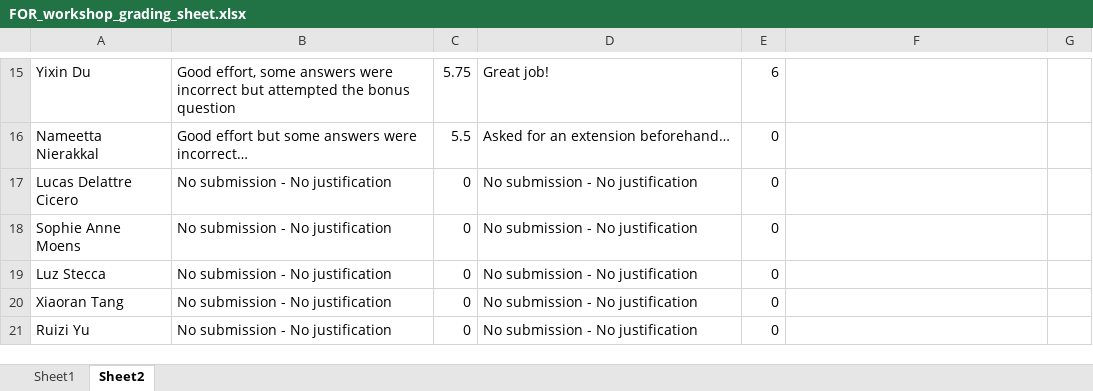
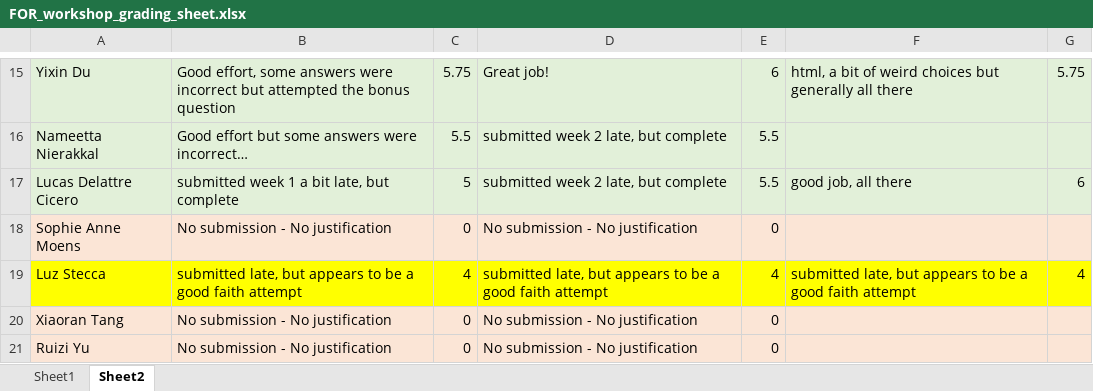
Before and after one commit to liviosilvamuller/Fundamentals-of-R, an Excel workbook: Fundamentals_workshop_2023/Other/FOR_workshop_grading_sheet.xlsx, sheet Sheet2, drawn as a sheet; only a part is shown, gaps mark what is left out; values as stored, in another font and other column widths than the file's, no borders; the diff covers the shown part only; the diff names each change by its address in the sheet, - before the commit and + after, or states it on an @@ line.

```diff
--- a/Fundamentals_workshop_2023/Other/FOR_workshop_grading_sheet.xlsx (sheet Sheet2)
+++ b/Fundamentals_workshop_2023/Other/FOR_workshop_grading_sheet.xlsx (sheet Sheet2)
-A15:G17 fill: none
+A15:G17 fill: #E2F0D9
-F15: (empty)
+F15: html, a bit of weird choices but generally all there
-G15: (empty)
+G15: 5.75
-D16: Asked for an extension beforehand…
+D16: submitted week 2 late, but complete
-E16:E17: 0
+E16:E17: 5.5
-B17: No submission - No justification
+B17: submitted week 1 a bit late, but complete
-C17: 0
+C17: 5
-D17: No submission - No justification
+D17: submitted week 2 late, but complete
-F17: (empty)
+F17: good job, all there
-G17: (empty)
+G17: 6
-A18:G18 fill: none
+A18:G18 fill: #FBE5D6
-A19:G19 fill: none
+A19:G19 fill: #FFFF00
-B19: No submission - No justification
+B19: submitted late, but appears to be a good faith attempt
-C19: 0
+C19: 4
-D19: No submission - No justification
+D19: submitted late, but appears to be a good faith attempt
-E19: 0
+E19: 4
-F19: (empty)
+F19: submitted late, but appears to be a good faith attempt
-G19: (empty)
+G19: 4
-A20:G21 fill: none
+A20:G21 fill: #FBE5D6
```
Also changed, not shown: 28 edited cells and cell formats elsewhere in this sheet, 1 other file.
